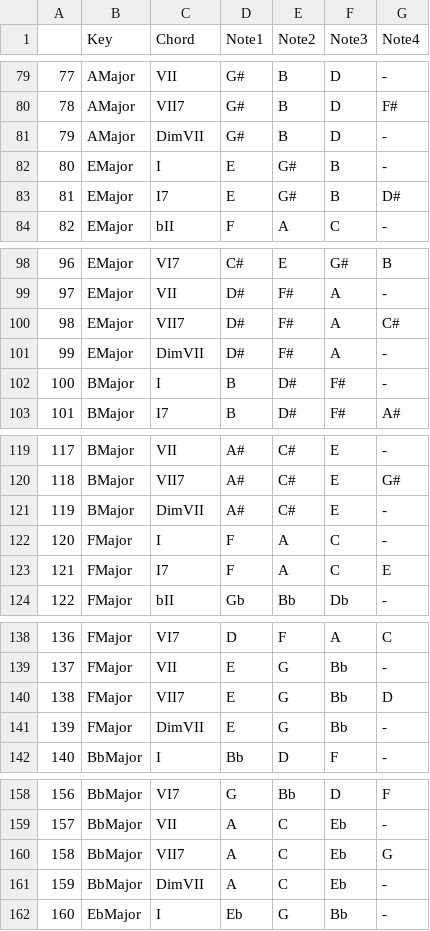
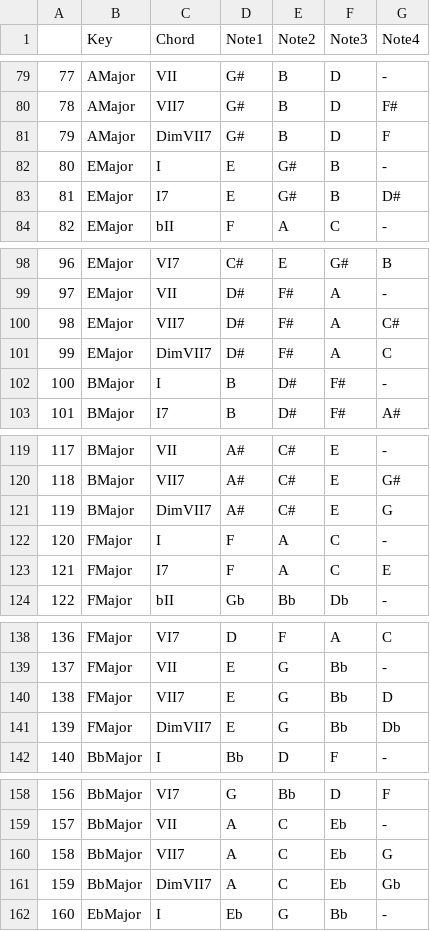
Before and after one commit to tpmmthomas/fyp-chord-identification, a CSV file: results/chordToNoteResult.csv, drawn as a sheet; only a part is shown, gaps mark what is left out; the diff covers the shown part only.

Commit message:
improve notes naming

```diff
--- a/results/chordToNoteResult.csv
+++ b/results/chordToNoteResult.csv
@@ -80,3 +80,3 @@
 78,AMajor,VII7,G#,B,D,F#
-79,AMajor,DimVII,G#,B,D,-
+79,AMajor,DimVII7,G#,B,D,F
 80,EMajor,I,E,G#,B,-
@@ -100,3 +100,3 @@
 98,EMajor,VII7,D#,F#,A,C#
-99,EMajor,DimVII,D#,F#,A,-
+99,EMajor,DimVII7,D#,F#,A,C
 100,BMajor,I,B,D#,F#,-
@@ -120,3 +120,3 @@
 118,BMajor,VII7,A#,C#,E,G#
-119,BMajor,DimVII,A#,C#,E,-
+119,BMajor,DimVII7,A#,C#,E,G
 120,FMajor,I,F,A,C,-
@@ -140,3 +140,3 @@
 138,FMajor,VII7,E,G,Bb,D
-139,FMajor,DimVII,E,G,Bb,-
+139,FMajor,DimVII7,E,G,Bb,Db
 140,BbMajor,I,Bb,D,F,-
@@ -160,3 +160,3 @@
 158,BbMajor,VII7,A,C,Eb,G
-159,BbMajor,DimVII,A,C,Eb,-
+159,BbMajor,DimVII7,A,C,Eb,Gb
 160,EbMajor,I,Eb,G,Bb,-
```
Also changed, not shown: 52 edited cells elsewhere in this file, 2 other files.
